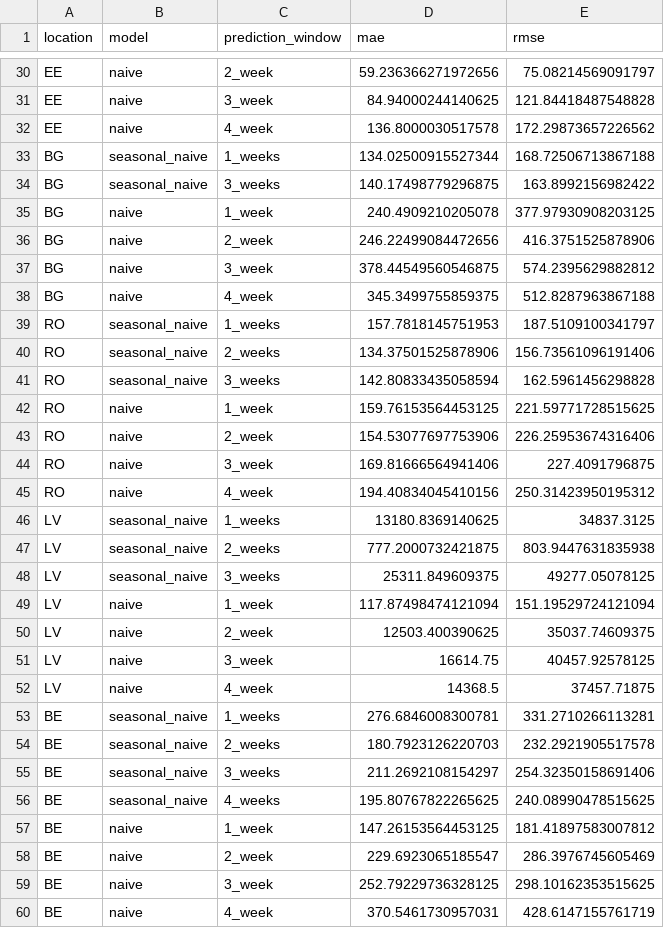
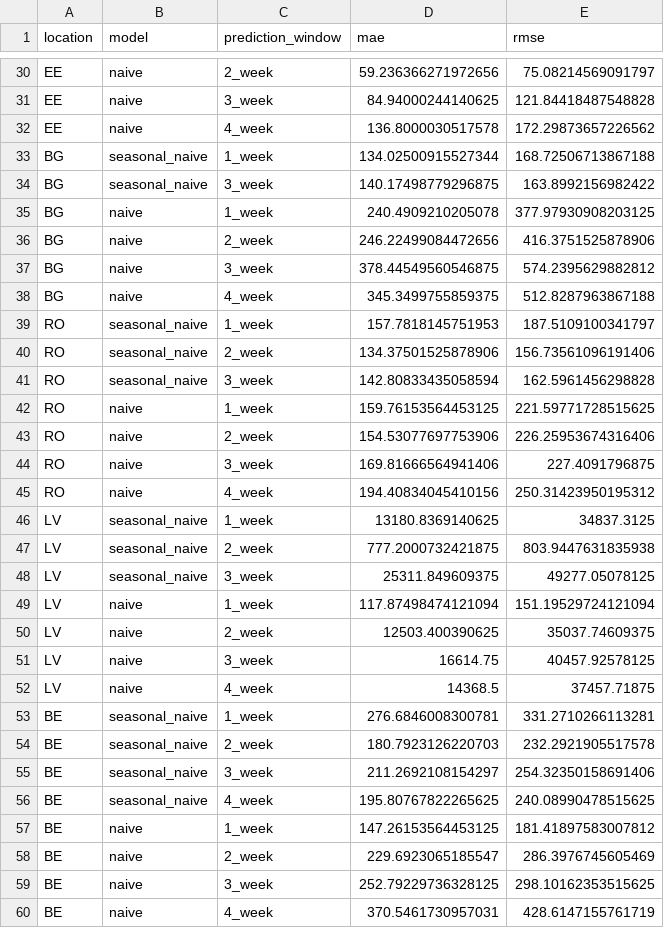
Before and after one commit to flopidopi23/TFM, a CSV file: mape_ari.csv, drawn as a sheet; only a part is shown, gaps mark what is left out; the diff covers the shown part only.

```diff
--- a/mape_ari.csv
+++ b/mape_ari.csv
@@ -32,4 +32,4 @@ EE,naive,3_week,84.94000244140625,121.84418487548828
 EE,naive,4_week,136.8000030517578,172.29873657226562
-BG,seasonal_naive,1_weeks,134.02500915527344,168.72506713867188
-BG,seasonal_naive,3_weeks,140.17498779296875,163.8992156982422
+BG,seasonal_naive,1_week,134.02500915527344,168.72506713867188
+BG,seasonal_naive,3_week,140.17498779296875,163.8992156982422
 BG,naive,1_week,240.4909210205078,377.97930908203125
@@ -38,5 +38,5 @@ BG,naive,3_week,378.44549560546875,574.2395629882812
 BG,naive,4_week,345.3499755859375,512.8287963867188
-RO,seasonal_naive,1_weeks,157.7818145751953,187.5109100341797
-RO,seasonal_naive,2_weeks,134.37501525878906,156.73561096191406
-RO,seasonal_naive,3_weeks,142.80833435058594,162.5961456298828
+RO,seasonal_naive,1_week,157.7818145751953,187.5109100341797
+RO,seasonal_naive,2_week,134.37501525878906,156.73561096191406
+RO,seasonal_naive,3_week,142.80833435058594,162.5961456298828
 RO,naive,1_week,159.76153564453125,221.59771728515625
@@ -45,5 +45,5 @@ RO,naive,3_week,169.81666564941406,227.4091796875
 RO,naive,4_week,194.40834045410156,250.31423950195312
-LV,seasonal_naive,1_weeks,13180.8369140625,34837.3125
-LV,seasonal_naive,2_weeks,777.2000732421875,803.9447631835938
-LV,seasonal_naive,3_weeks,25311.849609375,49277.05078125
+LV,seasonal_naive,1_week,13180.8369140625,34837.3125
+LV,seasonal_naive,2_week,777.2000732421875,803.9447631835938
+LV,seasonal_naive,3_week,25311.849609375,49277.05078125
 LV,naive,1_week,117.87498474121094,151.19529724121094
@@ -52,6 +52,6 @@ LV,naive,3_week,16614.75,40457.92578125
 LV,naive,4_week,14368.5,37457.71875
-BE,seasonal_naive,1_weeks,276.6846008300781,331.2710266113281
-BE,seasonal_naive,2_weeks,180.7923126220703,232.2921905517578
-BE,seasonal_naive,3_weeks,211.2692108154297,254.32350158691406
-BE,seasonal_naive,4_weeks,195.80767822265625,240.08990478515625
+BE,seasonal_naive,1_week,276.6846008300781,331.2710266113281
+BE,seasonal_naive,2_week,180.7923126220703,232.2921905517578
+BE,seasonal_naive,3_week,211.2692108154297,254.32350158691406
+BE,seasonal_naive,4_week,195.80767822265625,240.08990478515625
 BE,naive,1_week,147.26153564453125,181.41897583007812
```
Also changed, not shown: 32 edited cells elsewhere in this file, mape_ili.csv.
